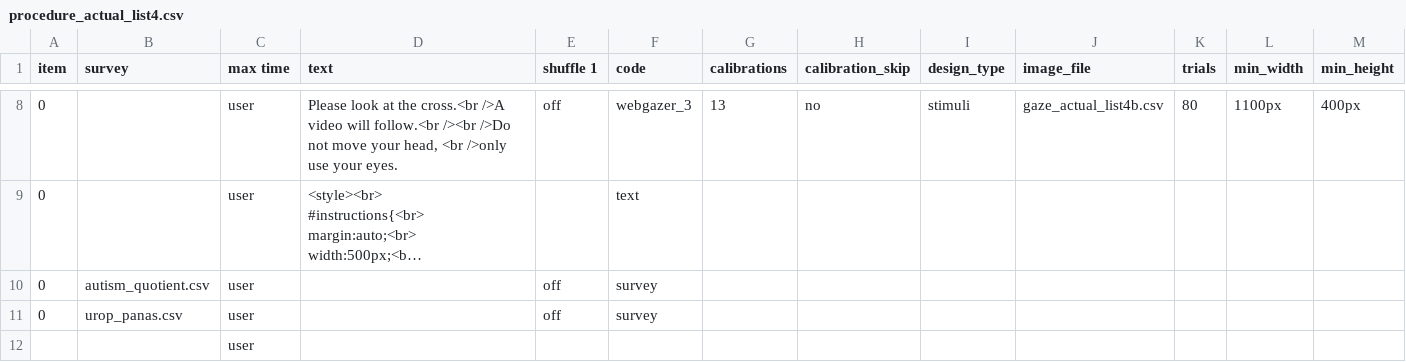
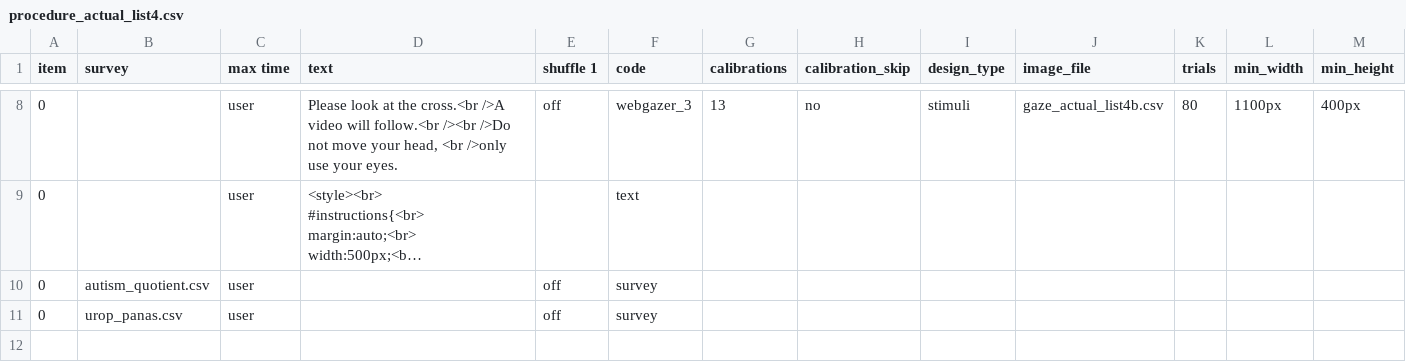
Before and after one commit to zhao-haffey/eye-tracking-face-voice, a CSV file: User/Projects/gaze_preview/procedure_actual_list4.csv, drawn as a sheet; only a part is shown, gaps mark what is left out; long unchanged cells end in …; rows hold the shown columns only; the diff names each change by its address in the sheet, - before the commit and + after, or states it on an @@ line.

```diff
--- a/User/Projects/gaze_preview/procedure_actual_list4.csv
+++ b/User/Projects/gaze_preview/procedure_actual_list4.csv
-row 12:  |  | user
```
Also changed, not shown: 2 other files.
